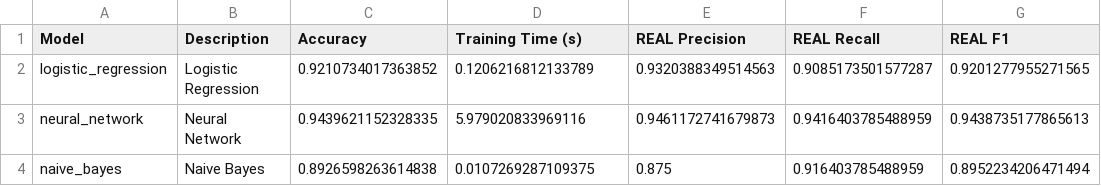
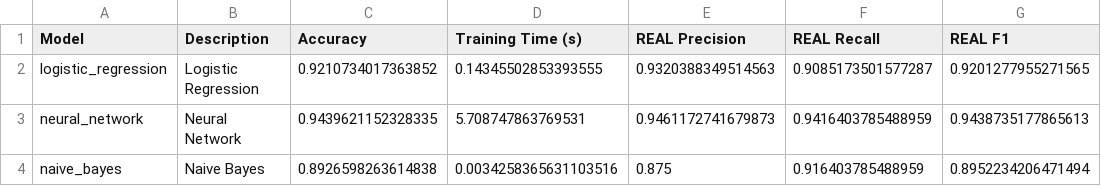
Before and after one commit to jaco4873/cds-language-analytics-2025, a CSV file: assignments/assignment_2/results/model_comparison.csv, drawn as a sheet; only a part is shown; the diff names each change by its address in the sheet, - before the commit and + after, or states it on an @@ line.

```diff
--- a/assignments/assignment_2/results/model_comparison.csv
+++ b/assignments/assignment_2/results/model_comparison.csv
-D2 (Training Time (s)): 0.1206216812133789
+D2 (Training Time (s)): 0.14345502853393555
-D3 (Training Time (s)): 5.979020833969116
+D3 (Training Time (s)): 5.708747863769531
-D4 (Training Time (s)): 0.0107269287109375
+D4 (Training Time (s)): 0.0034258365631103516
```
Also changed, not shown: 5 other files.
